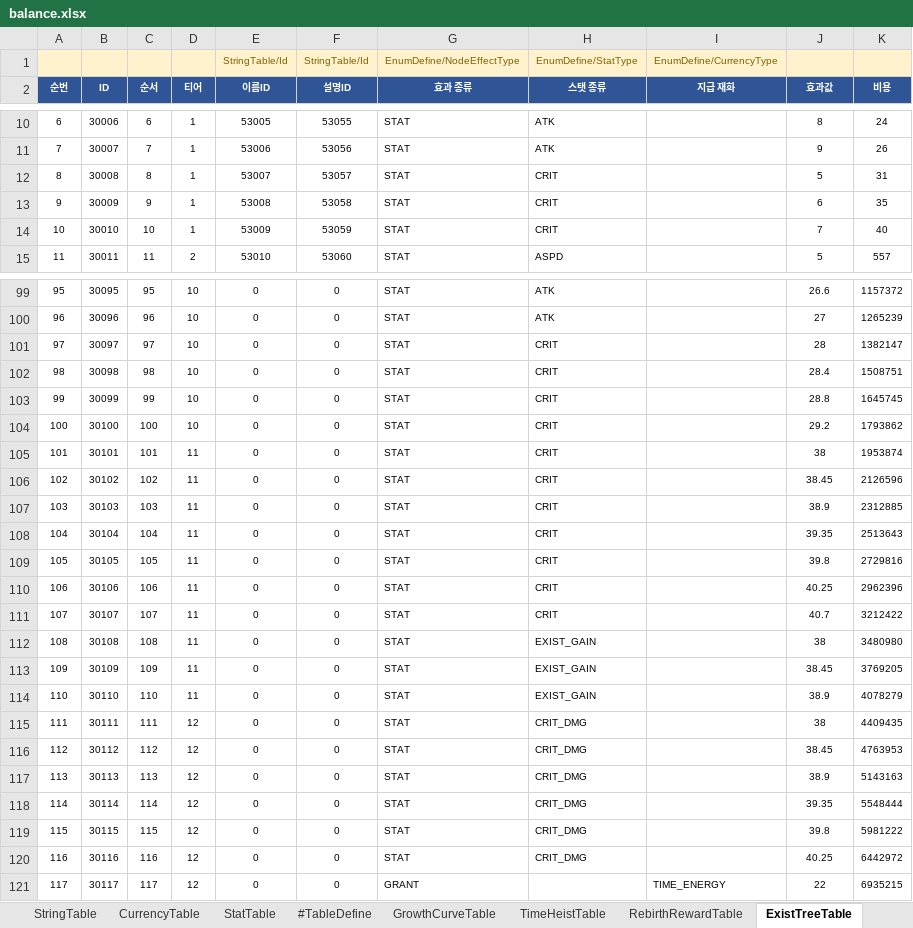
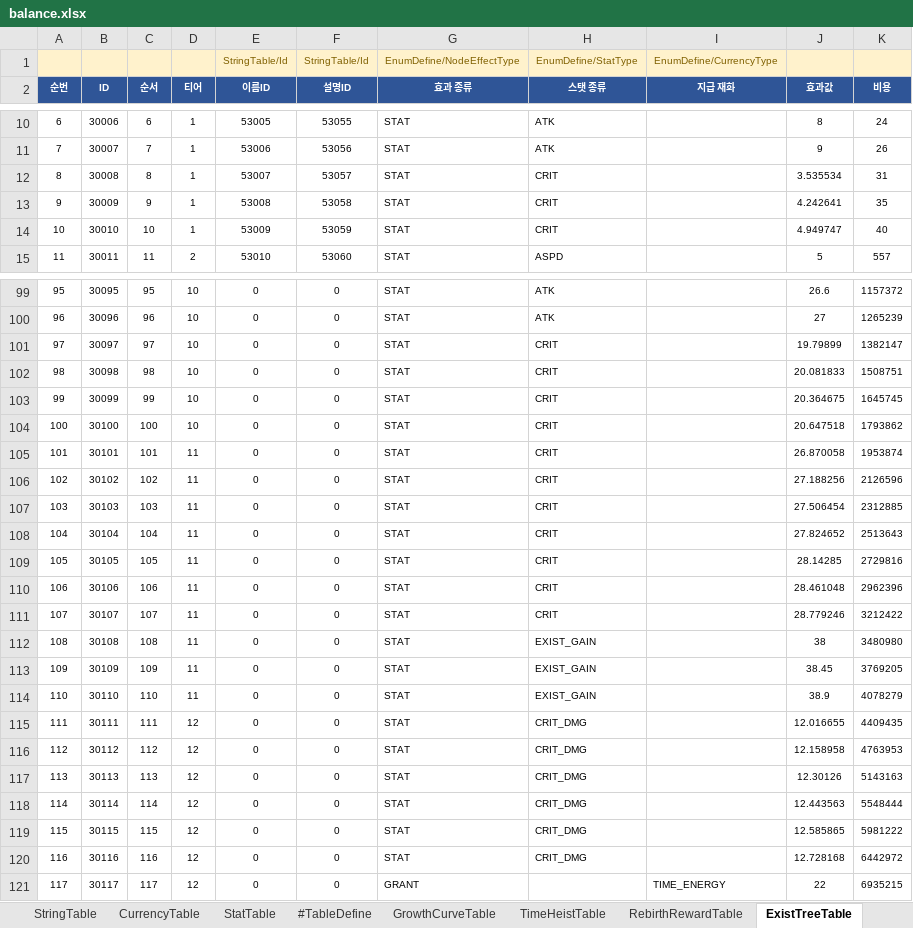
Before and after one commit to MasKids/idle_rpg, an Excel workbook: balance/balance.xlsx, sheet ExistTreeTable, drawn as a sheet; only a part is shown, gaps mark what is left out; values as stored, in another font and other column widths than the file's, no borders; the diff covers the shown part only; the diff names each change by its address in the sheet, - before the commit and + after, or states it on an @@ line.

```diff
--- a/balance/balance.xlsx (sheet ExistTreeTable)
+++ b/balance/balance.xlsx (sheet ExistTreeTable)
-J12 (효과값): 5
+J12 (효과값): 3.535534
-J13 (효과값): 6
+J13 (효과값): 4.242641
-J14 (효과값): 7
+J14 (효과값): 4.949747
-J101 (효과값): 28
+J101 (효과값): 19.79899
-J102 (효과값): 28.4
+J102 (효과값): 20.081833
-J103 (효과값): 28.8
+J103 (효과값): 20.364675
-J104 (효과값): 29.2
+J104 (효과값): 20.647518
-J105 (효과값): 38
+J105 (효과값): 26.870058
-J106 (효과값): 38.45
+J106 (효과값): 27.188256
-J107 (효과값): 38.9
+J107 (효과값): 27.506454
-J108 (효과값): 39.35
+J108 (효과값): 27.824652
-J109 (효과값): 39.8
+J109 (효과값): 28.14285
-J110 (효과값): 40.25
+J110 (효과값): 28.461048
-J111 (효과값): 40.7
+J111 (효과값): 28.779246
-J115 (효과값): 38
+J115 (효과값): 12.016655
-J116 (효과값): 38.45
+J116 (효과값): 12.158958
-J117 (효과값): 38.9
+J117 (효과값): 12.30126
-J118 (효과값): 39.35
+J118 (효과값): 12.443563
-J119 (효과값): 39.8
+J119 (효과값): 12.585865
-J120 (효과값): 40.25
+J120 (효과값): 12.728168
```
Also changed, not shown: 58 edited cells elsewhere in this sheet, sheet WeaponTable, sheet RelicTable, sheet StatTable, 3 other files.
